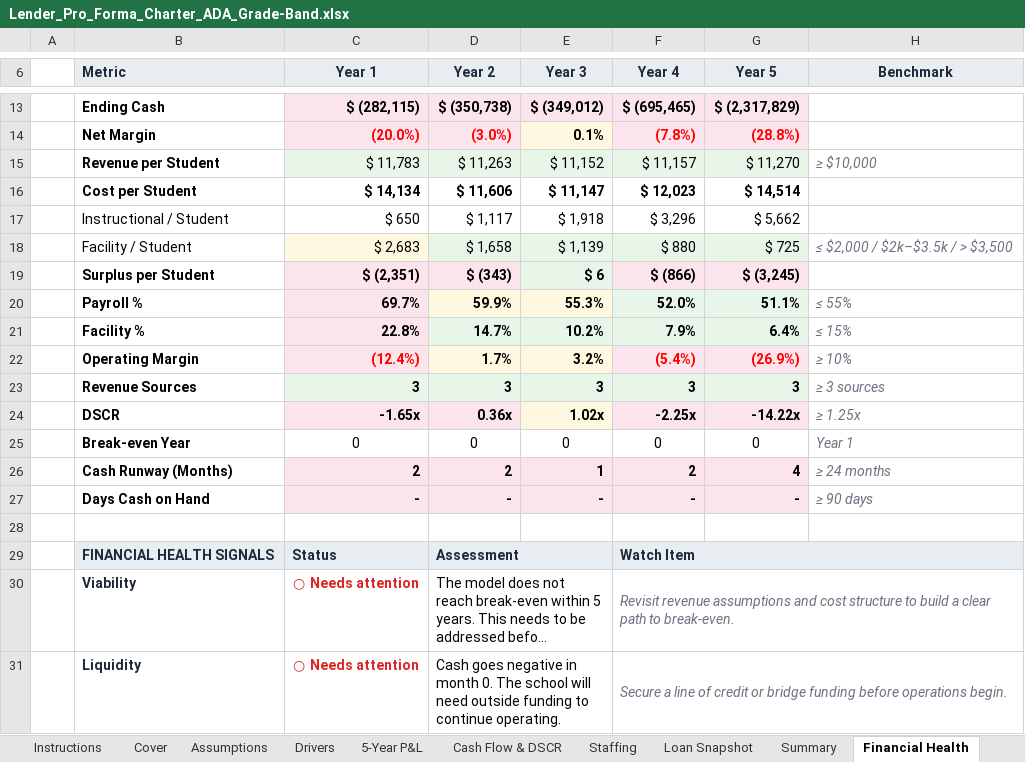
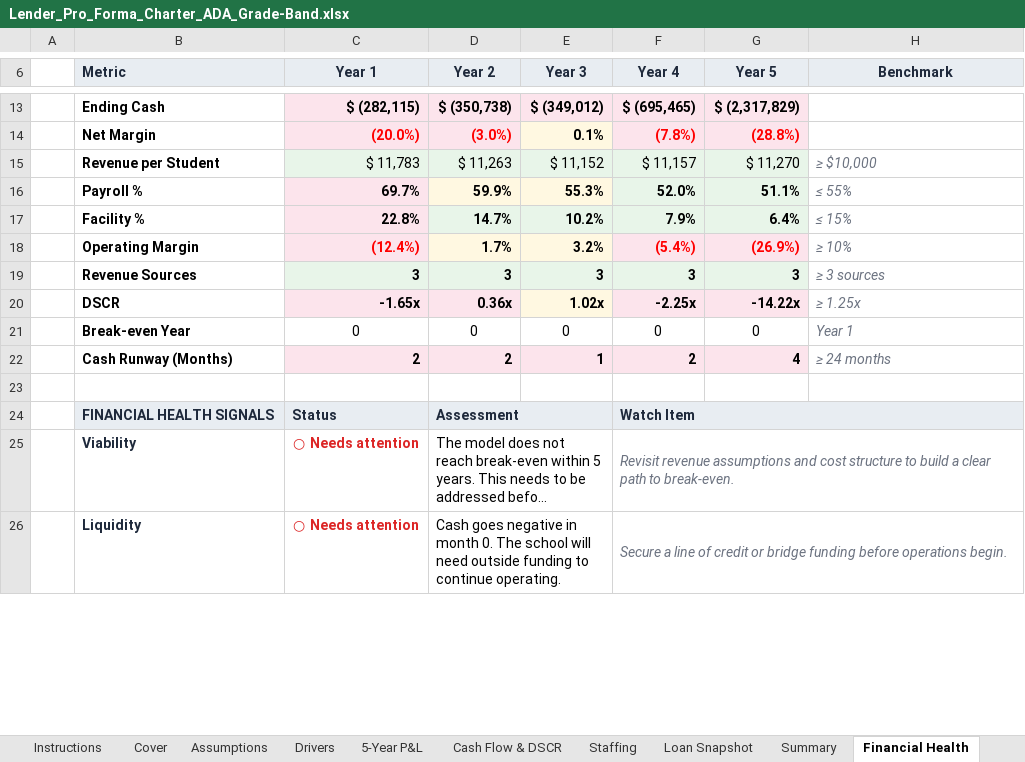
Before and after one commit to oronico/Schoolstack_Budget, an Excel workbook: artifacts/api-server/qa-output/Lender_Pro_Forma_Charter_ADA_Grade-Band.xlsx, sheet Financial Health, drawn as a sheet; only a part is shown, gaps mark what is left out; long unchanged cells end in …; values as stored, in another font and other column widths than the file's, no borders; conditional formats not drawn; the diff names each change by its address in the sheet, - before the commit and + after, or states it on an @@ line.

```diff
--- a/artifacts/api-server/qa-output/Lender_Pro_Forma_Charter_ADA_Grade-Band.xlsx (sheet Financial Health)
+++ b/artifacts/api-server/qa-output/Lender_Pro_Forma_Charter_ADA_Grade-Band.xlsx (sheet Financial Health)
-row 16:  | Cost per Student | $ 14,134 | $ 11,606 | $ 11,147 | $ 12,023 | $ 14,514
-row 17:  | Instructional / Student | $ 650 | $ 1,117 | $ 1,918 | $ 3,296 | $ 5,662
-row 18:  | Facility / Student | $ 2,683 | $ 1,658 | $ 1,139 | $ 880 | $ 725 | ≤ $2,000 / $2k–$3.5k / > $3,500
-row 19:  | Surplus per Student | $ (2,351) | $ (343) | $ 6 | $ (866) | $ (3,245)
-row 27:  | Days Cash on Hand | - | - | - | - | - | ≥ 90 days
```
Also changed, not shown: sheet Summary, artifacts/api-server/qa-output/Lender_Pro_Forma_Charter_Public_Funding.xlsx, artifacts/api-server/qa-output/Lender_Pro_Forma_Homeschool_Co-Op_Mixed.xlsx, 44 other files.
